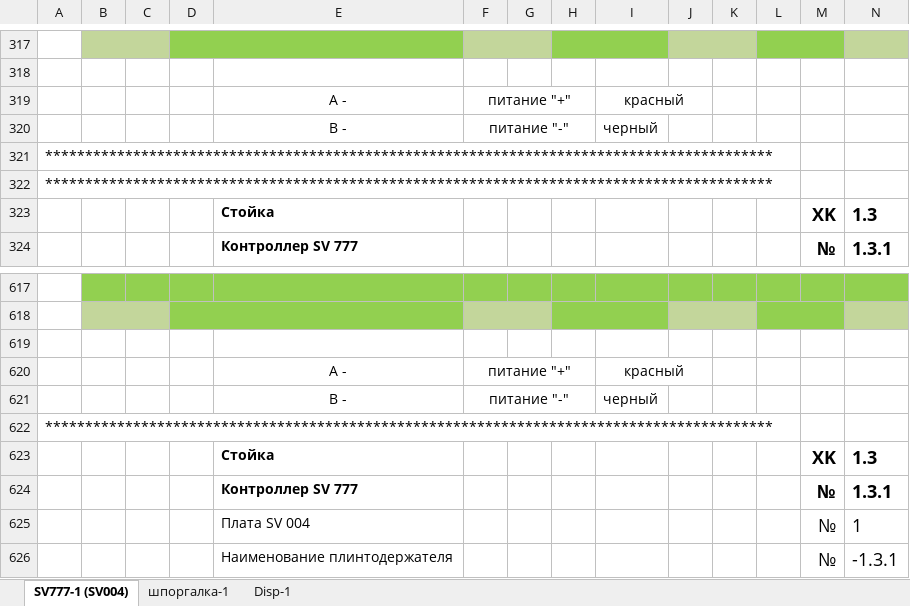
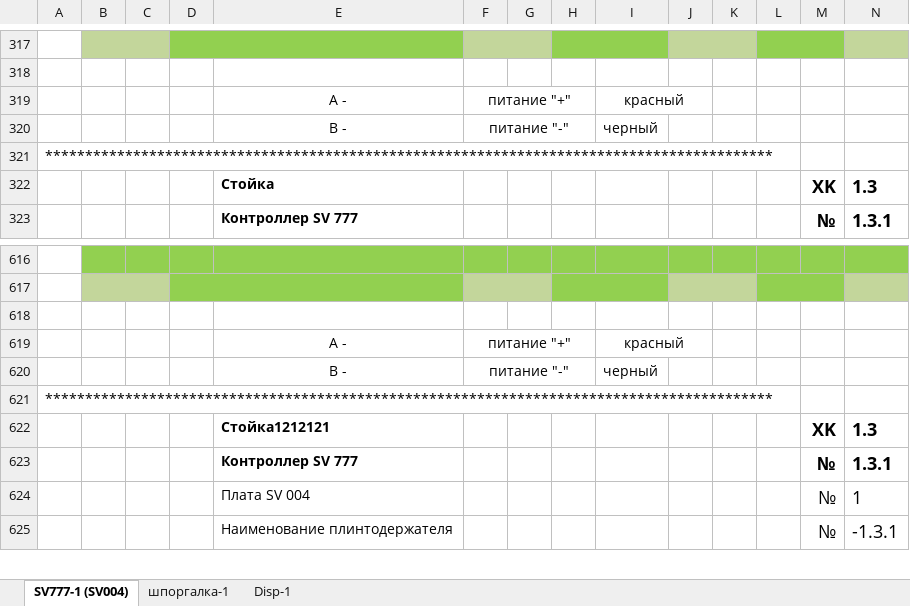
Before and after one commit to aadrujinin/plints, an Excel workbook: templateSV004_test.xlsx, sheet SV777-1 (SV004), drawn as a sheet; only a part is shown, gaps mark what is left out; values as stored, in another font and other column widths than the file's, no borders; removed rows and columns are numbered as before the commit, all else as after; rows hold the shown columns only; the diff covers the shown part only; the diff names each change by its address in the sheet, - before the commit and + after, or states it on an @@ line.

```diff
--- a/templateSV004_test.xlsx (sheet SV777-1 (SV004))
+++ b/templateSV004_test.xlsx (sheet SV777-1 (SV004))
-row 322: *******************************************************************************************
-E622: Стойка
+E622: Стойка1212121
```
Also changed, not shown: 19 added rows, cell formats and merged cells elsewhere in this sheet, formulas that keep their value, 2 other files.
